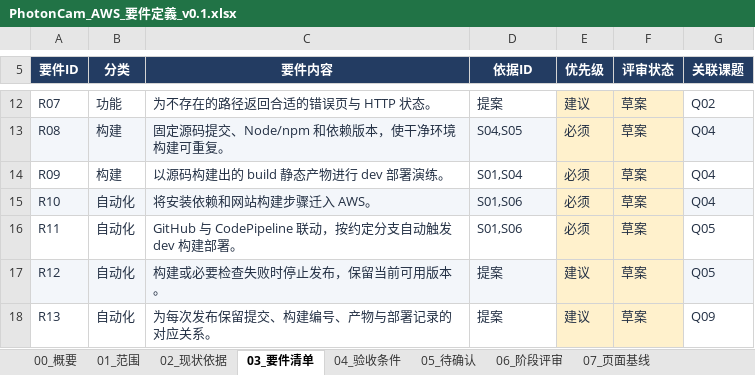
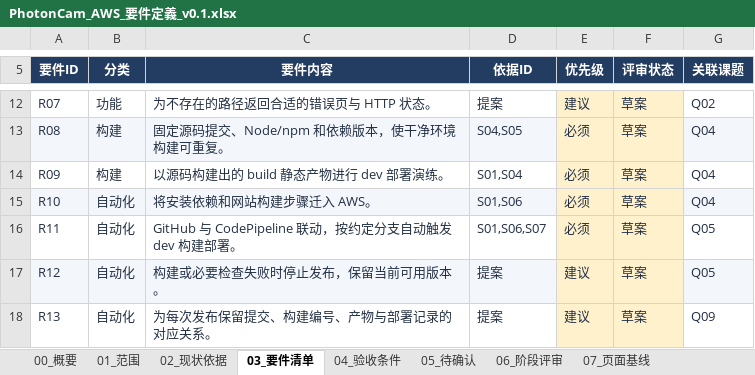
Before and after one commit to Kirovice/photoncam-website-aws-migration, an Excel workbook: 01_要件定義/outputs/requirements-v01/PhotonCam_AWS_要件定義_v0.1.xlsx, sheet 03_要件清单, drawn as a sheet; only a part is shown, gaps mark what is left out; values as stored, in another font and other column widths than the file's, no borders; conditional formats and table styles not drawn; the diff names each change by its address in the sheet, - before the commit and + after, or states it on an @@ line.

```diff
--- a/01_要件定義/outputs/requirements-v01/PhotonCam_AWS_要件定義_v0.1.xlsx (sheet 03_要件清单)
+++ b/01_要件定義/outputs/requirements-v01/PhotonCam_AWS_要件定義_v0.1.xlsx (sheet 03_要件清单)
-D16 (依据ID): S01,S06
+D16 (依据ID): S01,S06,S07
```
Also changed, not shown: sheet 02_现状依据, sheet 05_待确认, sheet 00_概要, sheet 04_验收条件, 7 other files.
